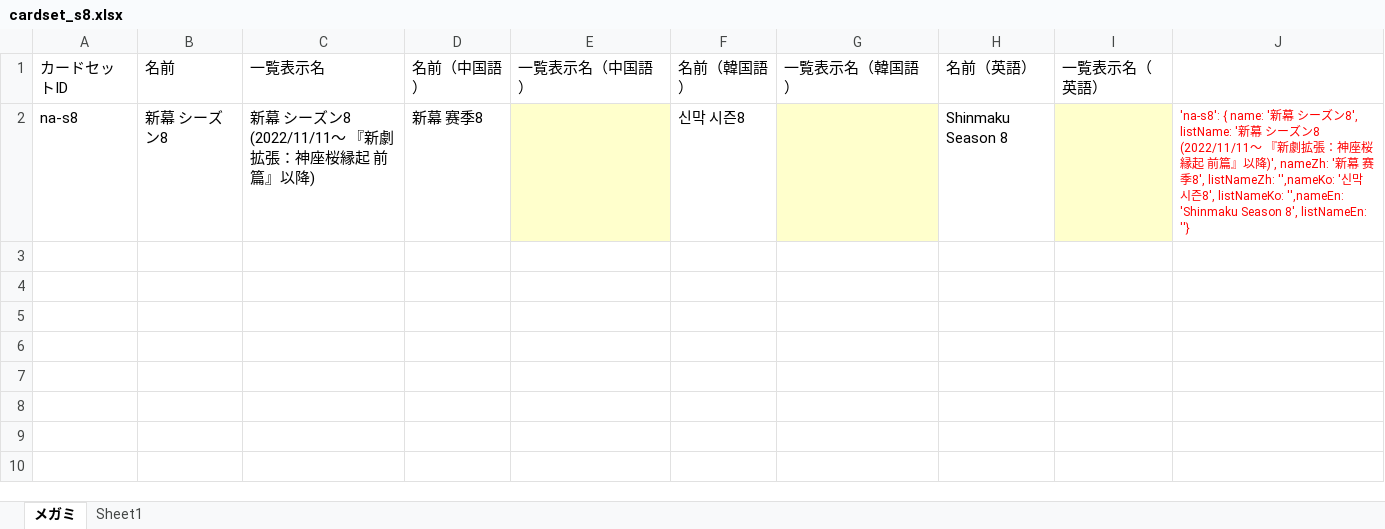
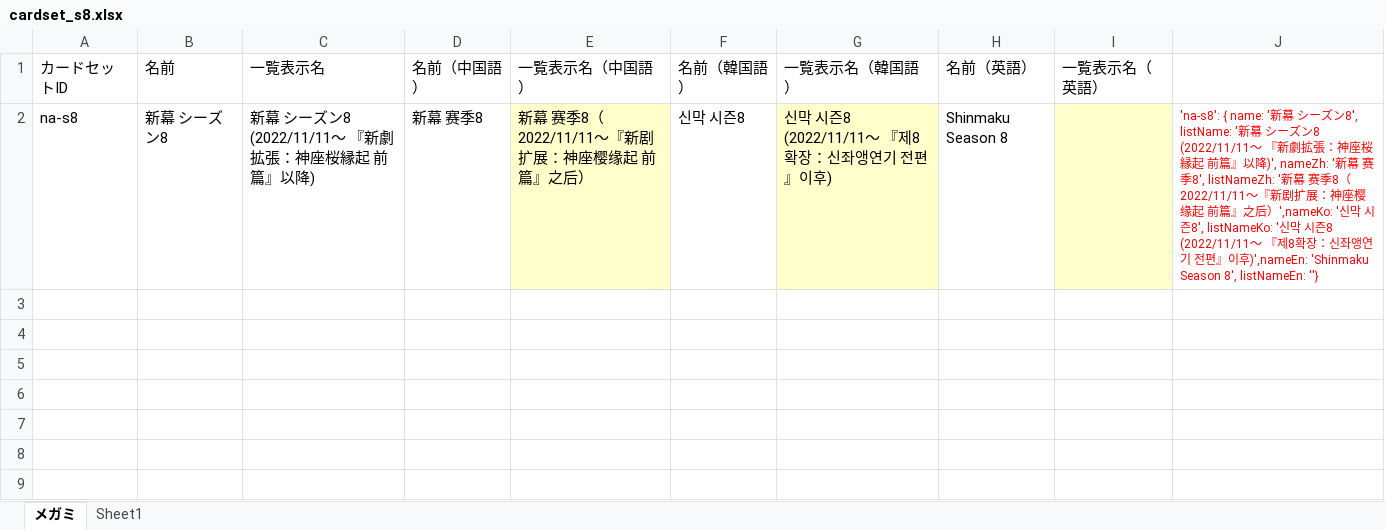
Before and after one commit to tetradice/furuyoni-data, an Excel workbook: sheet/cardset_s8.xlsx, sheet メガミ, drawn as a sheet; only a part is shown; the shorter side is filled out with more unchanged rows; values as stored, in another font and other column widths than the file's, no borders; the diff names each change by its address in the sheet, - before the commit and + after, or states it on an @@ line.

```diff
--- a/sheet/cardset_s8.xlsx (sheet メガミ)
+++ b/sheet/cardset_s8.xlsx (sheet メガミ)
-E2 (一覧表示名（中国語）): (empty)
+E2 (一覧表示名（中国語）): 新幕 赛季8（2022/11/11～『新剧扩展：神座樱缘起 前篇』之后）
-G2 (一覧表示名（韓国語）): (empty)
+G2 (一覧表示名（韓国語）): 신막 시즌8 (2022/11/11～ 『제8확장：신좌앵연기 전편』이후)
-J2: …8', listNameZh: '',nameKo: '신막 시즌8', listNameKo: '',nameEn: 'Shinmaku Season…
+J2: …8', listNameZh: '新幕 赛季8（2022/11/11～『新剧扩展：神座樱缘起 前篇』之后）',nameKo: '신막 시즌8', listNameKo: '신막 시즌8 (2022/11/11～ 『제8확장：신좌앵연기 전편』이후)',nameEn: 'Shinmaku Season…
```
Also changed, not shown: sheet/cards_s8.xlsx, 13 other files.
